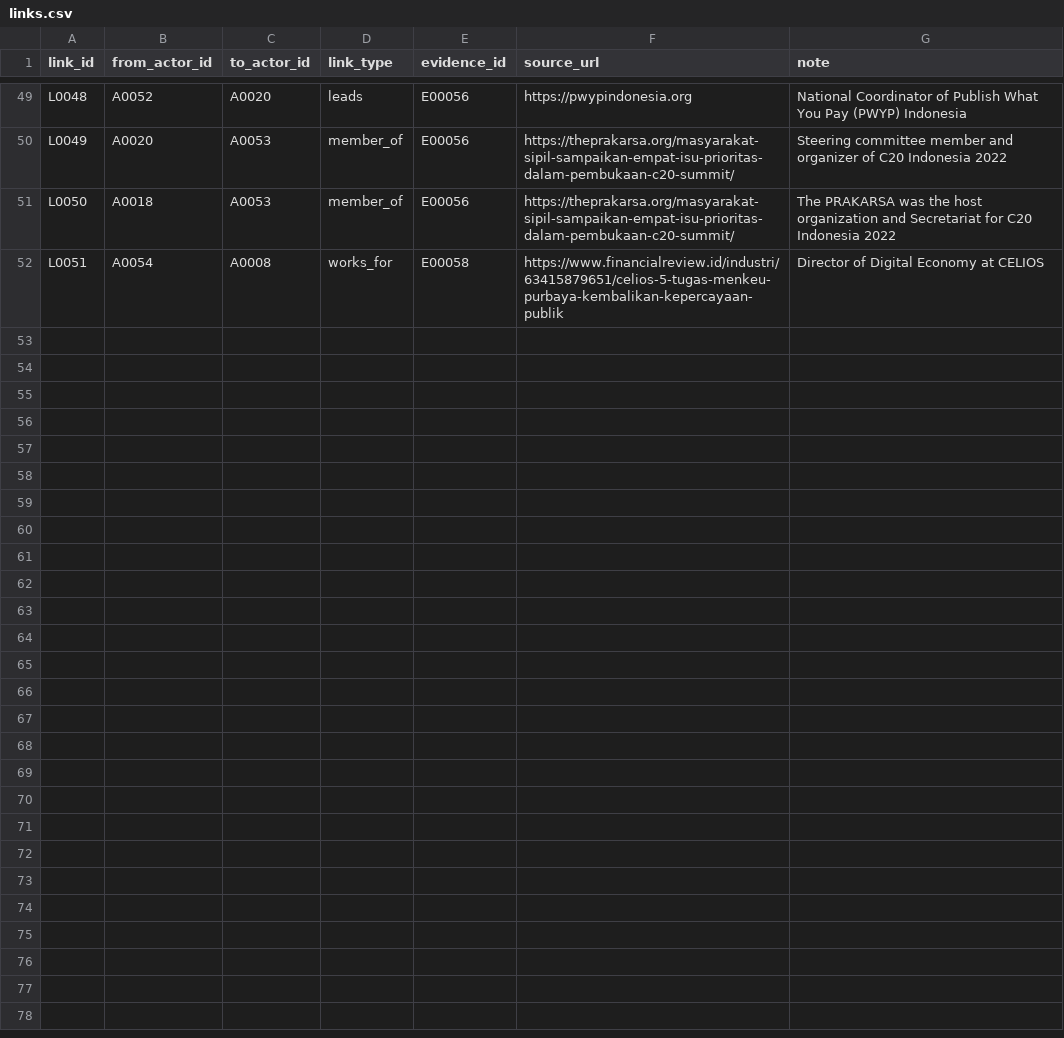
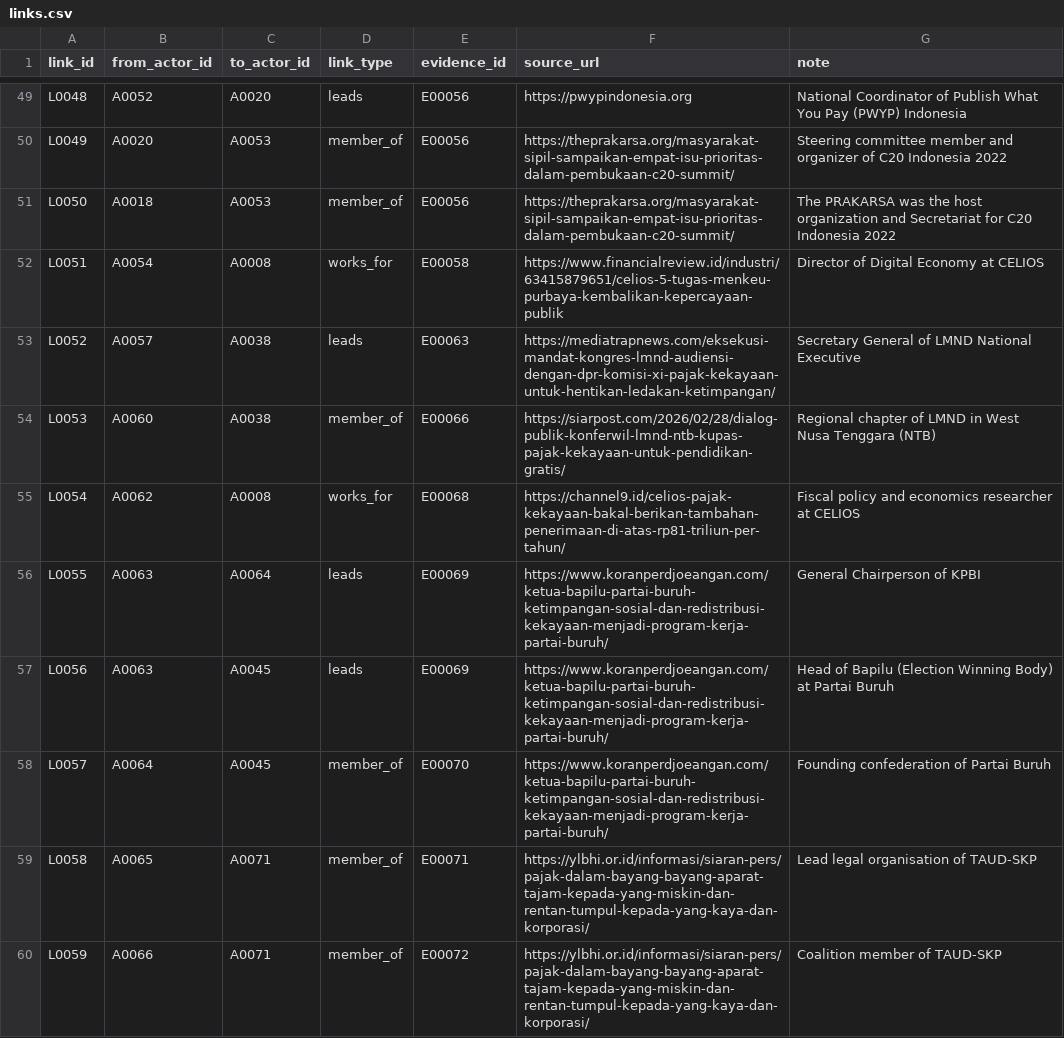
Before and after one commit to Egalitaristen/wealth-tax-database, a CSV file: data/id/links.csv, drawn as a sheet; only a part is shown, gaps mark what is left out; the diff covers the shown part only.

Commit message:
feat(data/id): execute sweep R003 (+15 supporters, +18 evidence, +15 links, +1 exclusion, 71 total supporters)

```diff
--- a/data/id/links.csv
+++ b/data/id/links.csv
@@ -52 +52,9 @@ L0050,A0018,A0053,member_of,E00056,https://theprakarsa.org/masyarakat-sipil-samp
 L0051,A0054,A0008,works_for,E00058,https://www.financialreview.id/industri/63415879651/celios-5-tugas-menkeu-purbaya-kembalikan-kepercayaan-publik,Director of Digital Economy at CELIOS
+L0052,A0057,A0038,leads,E00063,https://mediatrapnews.com/eksekusi-mandat-kongres-lmnd-audiensi-dengan-dpr-komisi-xi-pajak-kekayaan-untuk-hentikan-ledakan-ketimpangan/,Secretary General of LMND National Executive
+L0053,A0060,A0038,member_of,E00066,https://siarpost.com/2026/02/28/dialog-publik-konferwil-lmnd-ntb-kupas-pajak-kekayaan-untuk-pendidikan-gratis/,Regional chapter of LMND in West Nusa Tenggara (NTB)
+L0054,A0062,A0008,works_for,E00068,https://channel9.id/celios-pajak-kekayaan-bakal-berikan-tambahan-penerimaan-di-atas-rp81-triliun-per-tahun/,Fiscal policy and economics researcher at CELIOS
+L0055,A0063,A0064,leads,E00069,https://www.koranperdjoeangan.com/ketua-bapilu-partai-buruh-ketimpangan-sosial-dan-redistribusi-kekayaan-menjadi-program-kerja-partai-buruh/,General Chairperson of KPBI
+L0056,A0063,A0045,leads,E00069,https://www.koranperdjoeangan.com/ketua-bapilu-partai-buruh-ketimpangan-sosial-dan-redistribusi-kekayaan-menjadi-program-kerja-partai-buruh/,Head of Bapilu (Election Winning Body) at Partai Buruh
+L0057,A0064,A0045,member_of,E00070,https://www.koranperdjoeangan.com/ketua-bapilu-partai-buruh-ketimpangan-sosial-dan-redistribusi-kekayaan-menjadi-program-kerja-partai-buruh/,Founding confederation of Partai Buruh
+L0058,A0065,A0071,member_of,E00071,https://ylbhi.or.id/informasi/siaran-pers/pajak-dalam-bayang-bayang-aparat-tajam-kepada-yang-miskin-dan-rentan-tumpul-kepada-yang-kaya-dan-korporasi/,Lead legal organisation of TAUD-SKP
+L0059,A0066,A0071,member_of,E00072,https://ylbhi.or.id/informasi/siaran-pers/pajak-dalam-bayang-bayang-aparat-tajam-kepada-yang-miskin-dan-rentan-tumpul-kepada-yang-kaya-dan-korporasi/,Coalition member of TAUD-SKP
```
Also changed, not shown: 7 added rows elsewhere in this file, data/id/exclusions.csv, data/id/profiles.csv, 4 other files.
